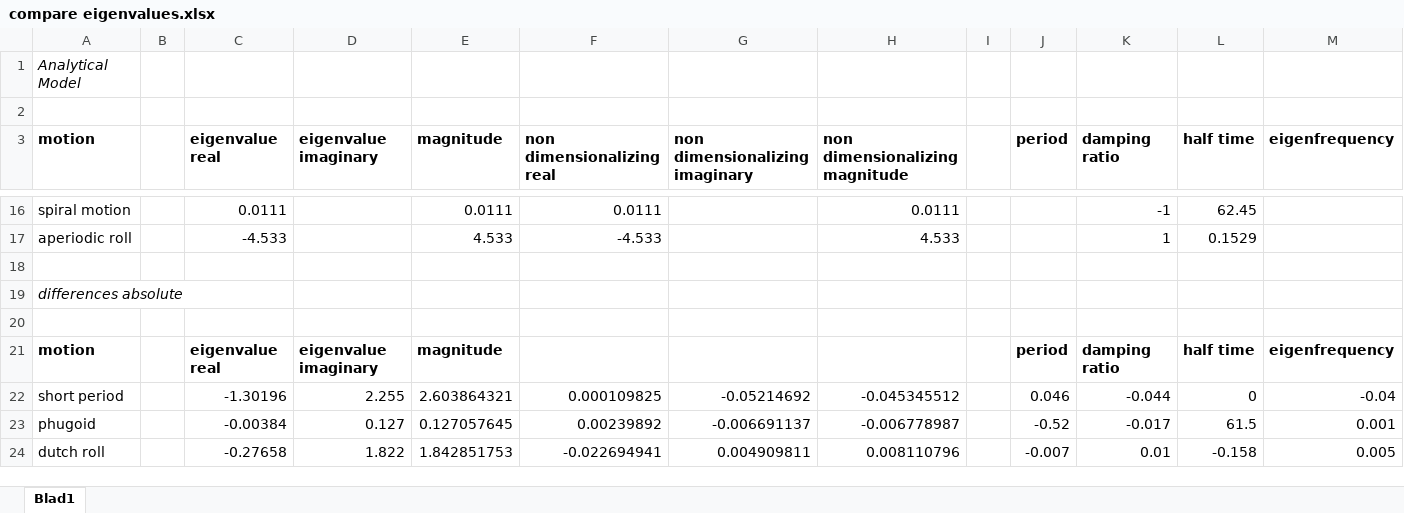
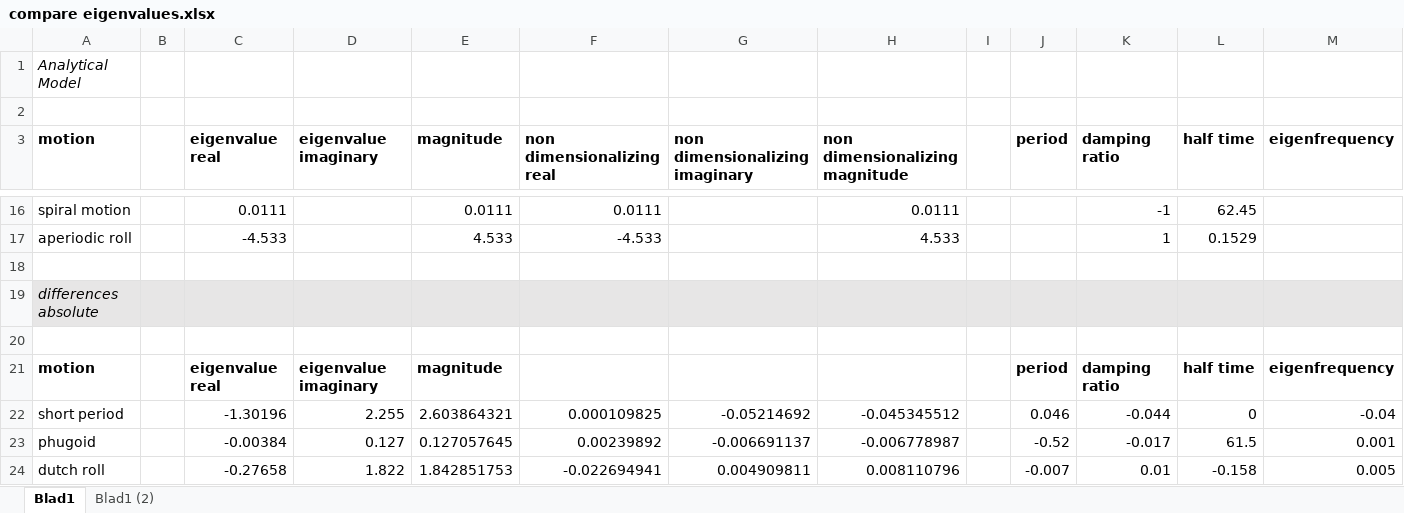
Before and after one commit to daansnijders/FD-SVV, an Excel workbook: compare eigenvalues.xlsx, sheet Blad1, drawn as a sheet; only a part is shown, gaps mark what is left out; values as stored, in another font and other column widths than the file's, no borders; the diff names each change by its address in the sheet, - before the commit and + after, or states it on an @@ line.

```diff
--- a/compare eigenvalues.xlsx (sheet Blad1)
+++ b/compare eigenvalues.xlsx (sheet Blad1)
+sheet tab: Blad1 (2)
-A19:M19 fill: none
+A19:M19 fill: #E7E6E6
```
Also changed, not shown: Post_Flight_Datasheet_03_05_V4 (1).xlsx.
